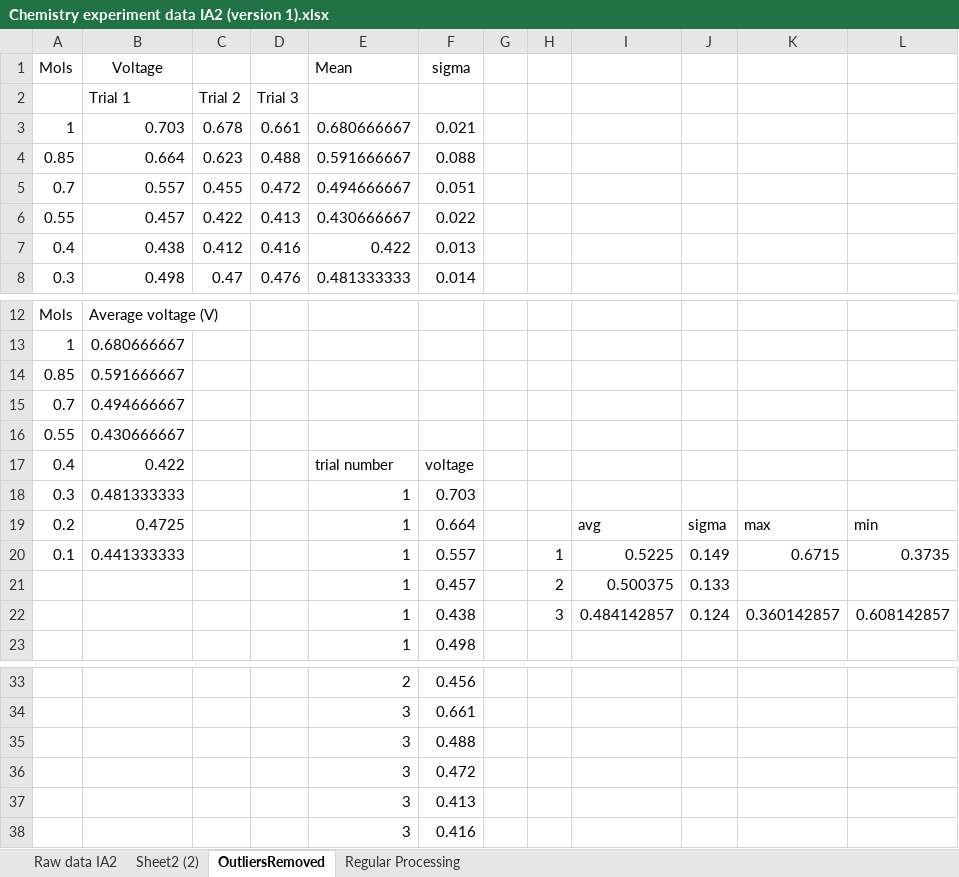
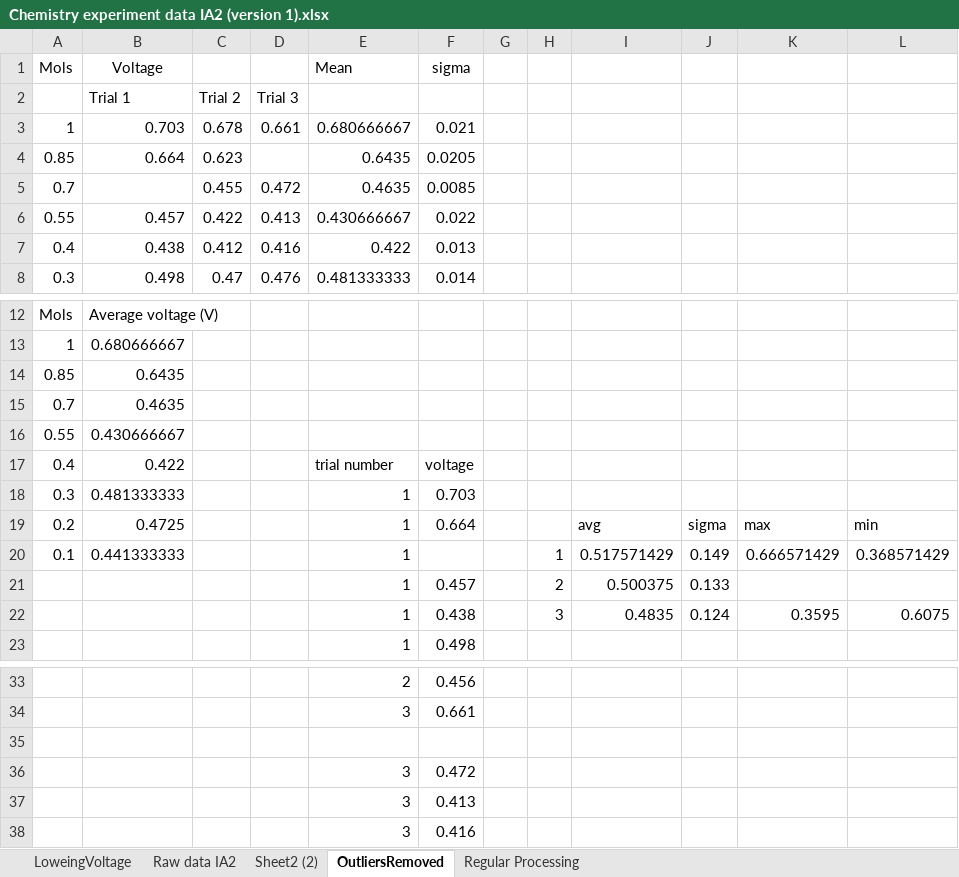
Before and after one commit to noawe-boi/NoahsObsidianSync, an Excel workbook: Chemistry/Year 12/Assignments/IA2/Results/Chemistry experiment data IA2 (version 1).xlsx, sheet OutliersRemoved, drawn as a sheet; only a part is shown, gaps mark what is left out; values as stored, in another font and other column widths than the file's, no borders; charts and pictures not drawn; the diff names each change by its address in the sheet, - before the commit and + after, or states it on an @@ line.

```diff
--- a/Chemistry/Year 12/Assignments/IA2/Results/Chemistry experiment data IA2 (version 1).xlsx (sheet OutliersRemoved)
+++ b/Chemistry/Year 12/Assignments/IA2/Results/Chemistry experiment data IA2 (version 1).xlsx (sheet OutliersRemoved)
+sheet tab: LoweingVoltage
-D4: 0.488
+D4: (empty)
-E4 (Mean): 0.591666667
+E4 (Mean): 0.6435
-F4 (sigma): 0.088
+F4 (sigma): 0.0205
-B5 (Voltage): 0.557
+B5 (Voltage): (empty)
-E5 (Mean): 0.494666667
+E5 (Mean): 0.4635
-F5 (sigma): 0.051
+F5 (sigma): 0.0085
-B14 (Voltage): 0.591666667
+B14 (Voltage): 0.6435
-B15 (Voltage): 0.494666667
+B15 (Voltage): 0.4635
-F20 (sigma): 0.557
+F20 (sigma): (empty)
-I20: 0.5225
+I20: 0.517571429
-K20: 0.6715
+K20: 0.666571429
-L20: 0.3735
+L20: 0.368571429
-I22: 0.484142857
+I22: 0.4835
-K22: 0.360142857
+K22: 0.3595
-L22: 0.608142857
+L22: 0.6075
-row 35:  |  |  |  | 3 | 0.488
+row 35: (empty)
```
Also changed, not shown: sheet Regular Processing, sheet Sheet2 (2), charts or pictures, 5 other files.
